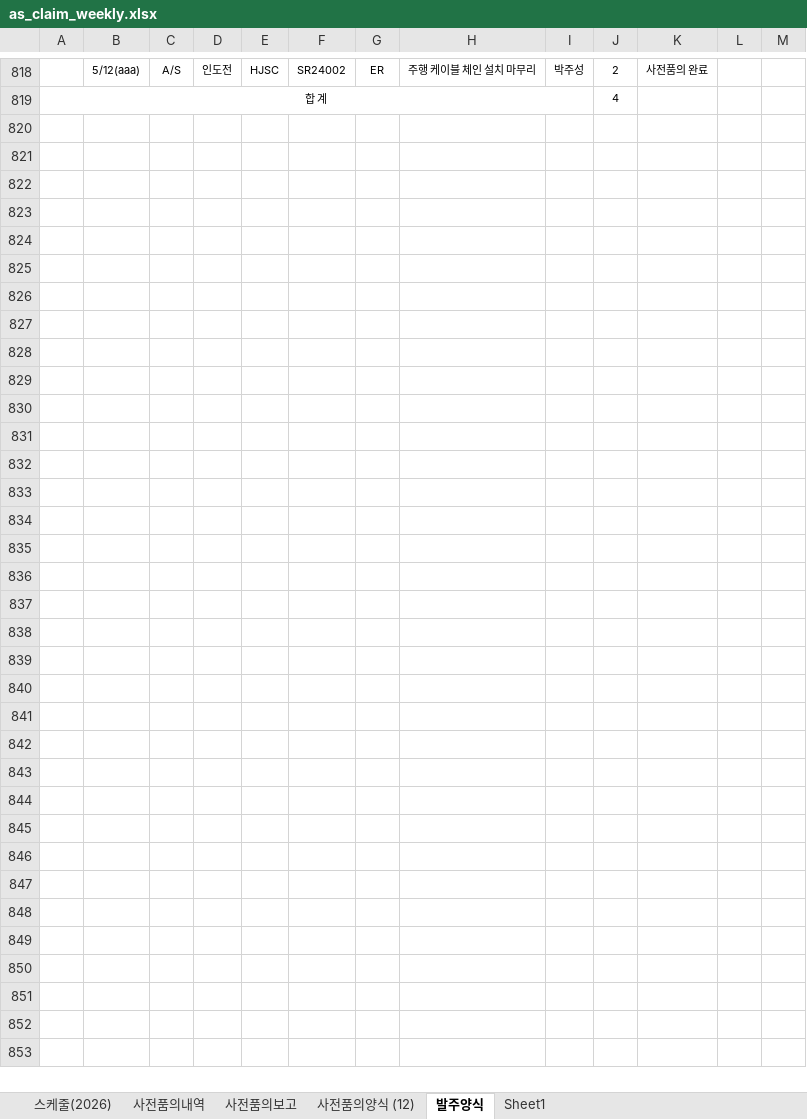
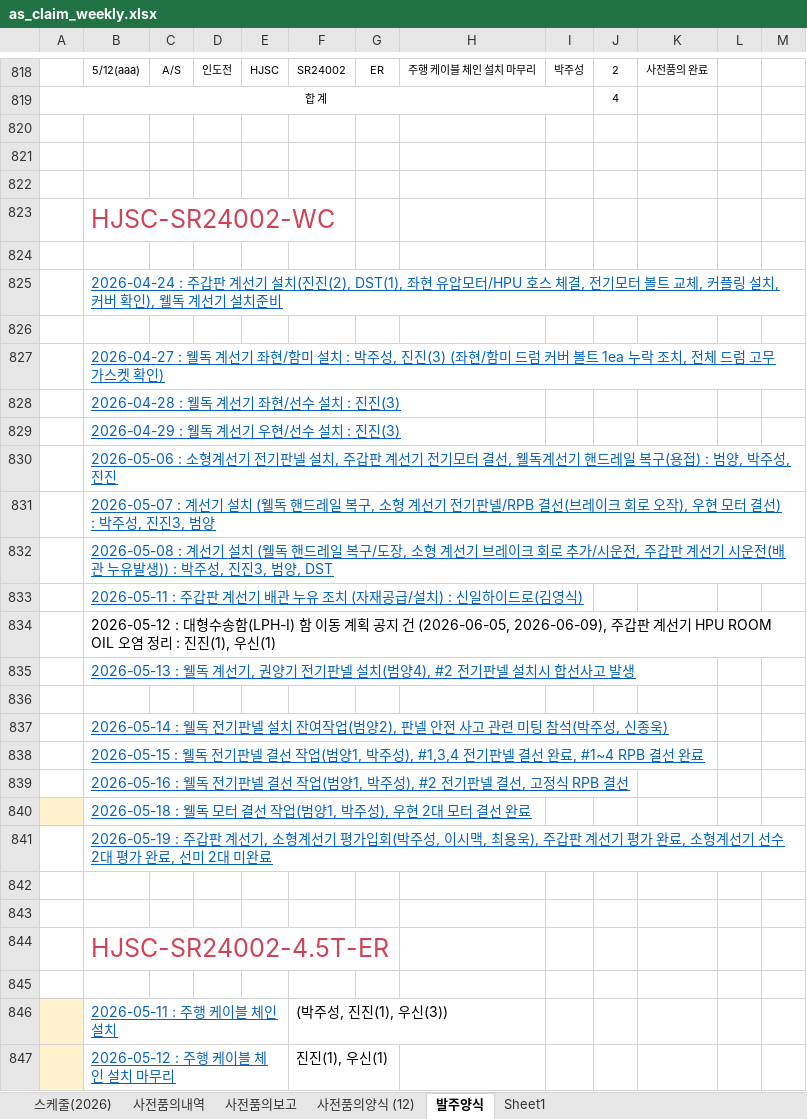
Before and after one commit to andaiga-create/weekly-schedule, an Excel workbook: as_claim_weekly.xlsx, sheet 발주양식, drawn as a sheet; only a part is shown, gaps mark what is left out; values as stored, in another font and other column widths than the file's, no borders; the diff names each change by its address in the sheet, - before the commit and + after, or states it on an @@ line.

Commit message:
Auto update: 2026-06-02(화) 14:00:03.01

```diff
--- a/as_claim_weekly.xlsx (sheet 발주양식)
+++ b/as_claim_weekly.xlsx (sheet 발주양식)
+row 820: (empty)
+row 821: (empty)
+row 822: (empty)
+row 823:  | HJSC-SR24002-WC
+row 824: (empty)
+row 825:  | 2026-04-24 : 주갑판 계선기 설치(진진(2), DST(1), 좌현 유압모터/HPU 호스 체결, 전기모터 볼트 교체, 커플링 설치, 커버 확인), 웰독 계선기 설치준비
+row 826: (empty)
+row 827:  | 2026-04-27 : 웰독 계선기 좌현/함미 설치 : 박주성, 진진(3) (좌현/함미 드럼 커버 볼트 1ea 누락 조치, 전체 드럼 고무 가스켓 확인)
+row 828:  | 2026-04-28 : 웰독 계선기 좌현/선수 설치 : 진진(3)
+row 829:  | 2026-04-29 : 웰독 계선기 우현/선수 설치 : 진진(3)
+row 830:  | 2026-05-06 : 소형계선기 전기판넬 설치, 주갑판 계선기 전기모터 결선, 웰독계선기 핸드레일 복구(용접) : 범양, 박주성, 진진
+row 831:  | 2026-05-07 : 계선기 설치 (웰독 핸드레일 복구, 소형 계선기 전기판넬/RPB 결선(브레이크 회로 오작), 우현 모터 결선) : 박주성, 진진3, 범양
+row 832:  | 2026-05-08 : 계선기 설치 (웰독 핸드레일 복구/도장, 소형 계선기 브레이크 회로 추가/시운전, 주갑판 계선기 시운전(배관 누유발생)) : 박주성, 진진3, 범양, DST
+row 833:  | 2026-05-11 : 주갑판 계선기 배관 누유 조치 (자재공급/설치) : 신일하이드로(김영식)
+row 834:  | 2026-05-12 : 대형수송함(LPH-I) 함 이동 계획 공지 건 (2026-06-05, 2026-06-09), 주갑판 계선기 HPU ROOM OIL 오염 정리 : 진진(1), 우신(1)
+row 835:  | 2026-05-13 : 웰독 계선기, 권양기 전기판넬 설치(범양4), #2 전기판넬 설치시 합선사고 발생
+row 836: (empty)
+row 837:  | 2026-05-14 : 웰독 전기판넬 설치 잔여작업(범양2), 판넬 안전 사고 관련 미팅 참석(박주성, 신종욱)
+row 838:  | 2026-05-15 : 웰독 전기판넬 결선 작업(범양1, 박주성), #1,3,4 전기판넬 결선 완료, #1~4 RPB 결선 완료
+row 839:  | 2026-05-16 : 웰독 전기판넬 결선 작업(범양1, 박주성), #2 전기판넬 결선, 고정식 RPB 결선
+row 840:  | 2026-05-18 : 웰독 모터 결선 작업(범양1, 박주성), 우현 2대 모터 결선 완료
+row 841:  | 2026-05-19 : 주갑판 계선기, 소형계선기 평가입회(박주성, 이시맥, 최용욱), 주갑판 계선기 평가 완료, 소형계선기 선수 2대 평가 완료, 선미 2대 미완료
+row 842: (empty)
+row 843: (empty)
+row 844:  | HJSC-SR24002-4.5T-ER
+row 845: (empty)
+row 846:  | 2026-05-11 : 주행 케이블 체인 설치 |  |  |  | (박주성, 진진(1), 우신(3))
+row 847:  | 2026-05-12 : 주행 케이블 체인 설치 마무리 |  |  |  | 진진(1), 우신(1)
```
Also changed, not shown: sheet 스케줄(2026).
